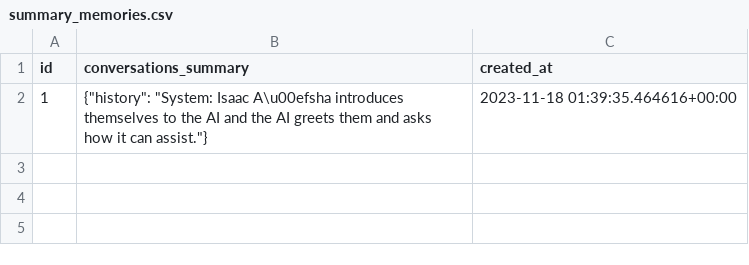
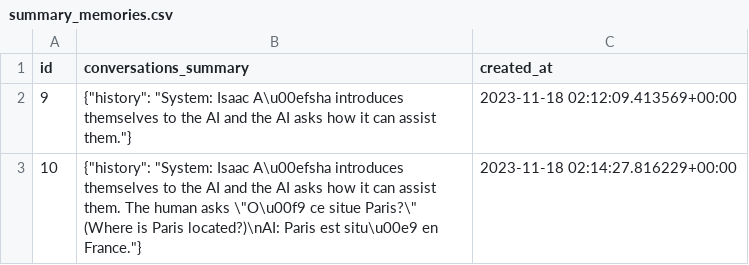
Before and after one commit to isaacaisha/dbt-openai, a CSV file: app/summary_memories.csv, drawn as a sheet; removed rows and columns are numbered as before the commit, all else as after; the diff names each change by its address in the sheet, - before the commit and + after, or states it on an @@ line.

```diff
--- a/app/summary_memories.csv
+++ b/app/summary_memories.csv
-row 2: 1 | {"history": "System: Isaac A\u00efsha introduces themselves to the AI and the AI greets them and asks how it can assist."} | 2023-11-18 01:39:35.464616+00:00
+row 2: 9 | {"history": "System: Isaac A\u00efsha introduces themselves to the AI and the AI asks how it can assist them."} | 2023-11-18 02:12:09.413569+00:00
+row 3: 10 | {"history": "System: Isaac A\u00efsha introduces themselves to the AI and the AI asks how it can assist them. The human asks \"O\u00f9 ce situe Paris?\" (Where is Paris located?)\nAI: Paris est situ\u00e9 en France."} | 2023-11-18 02:14:27.816229+00:00
```
Also changed, not shown: 4 other files.
